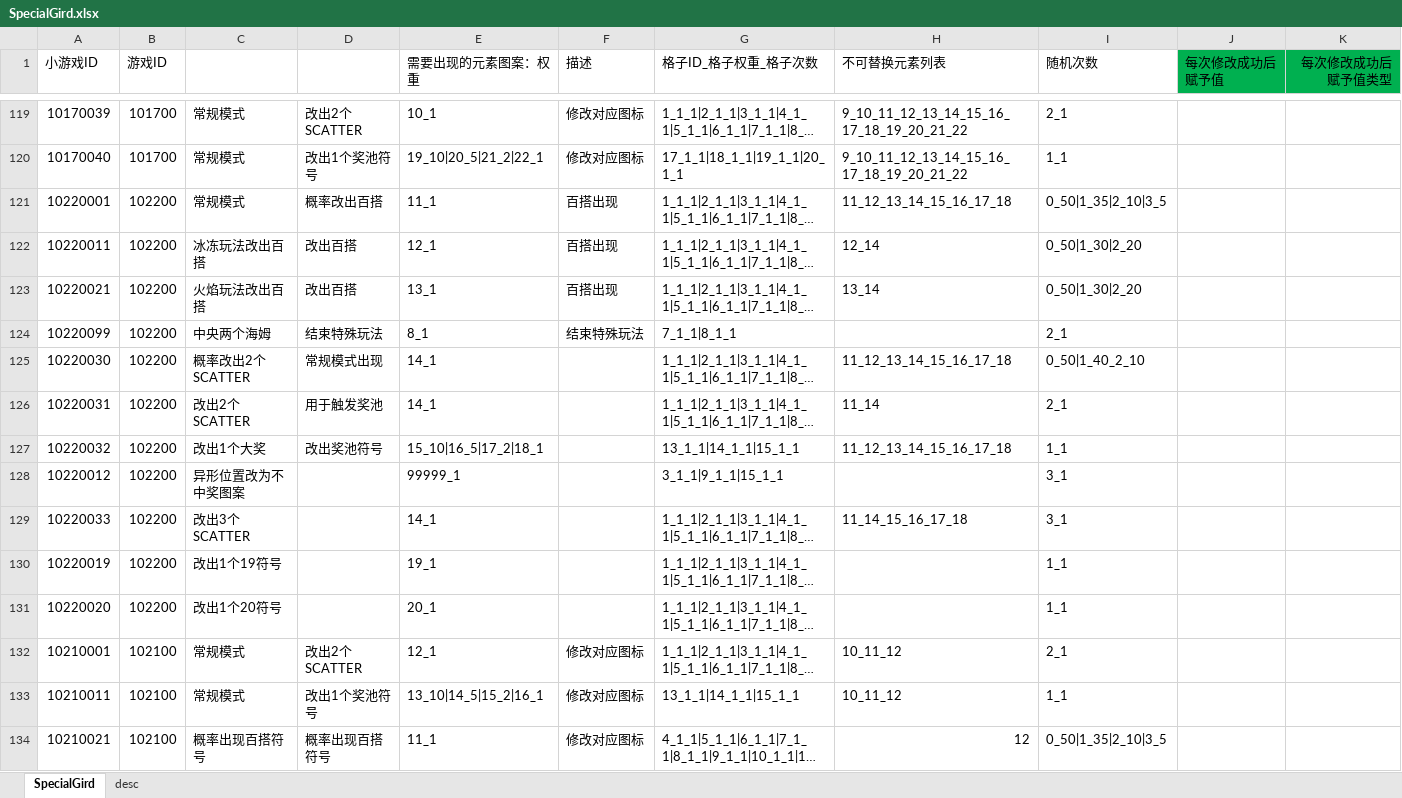
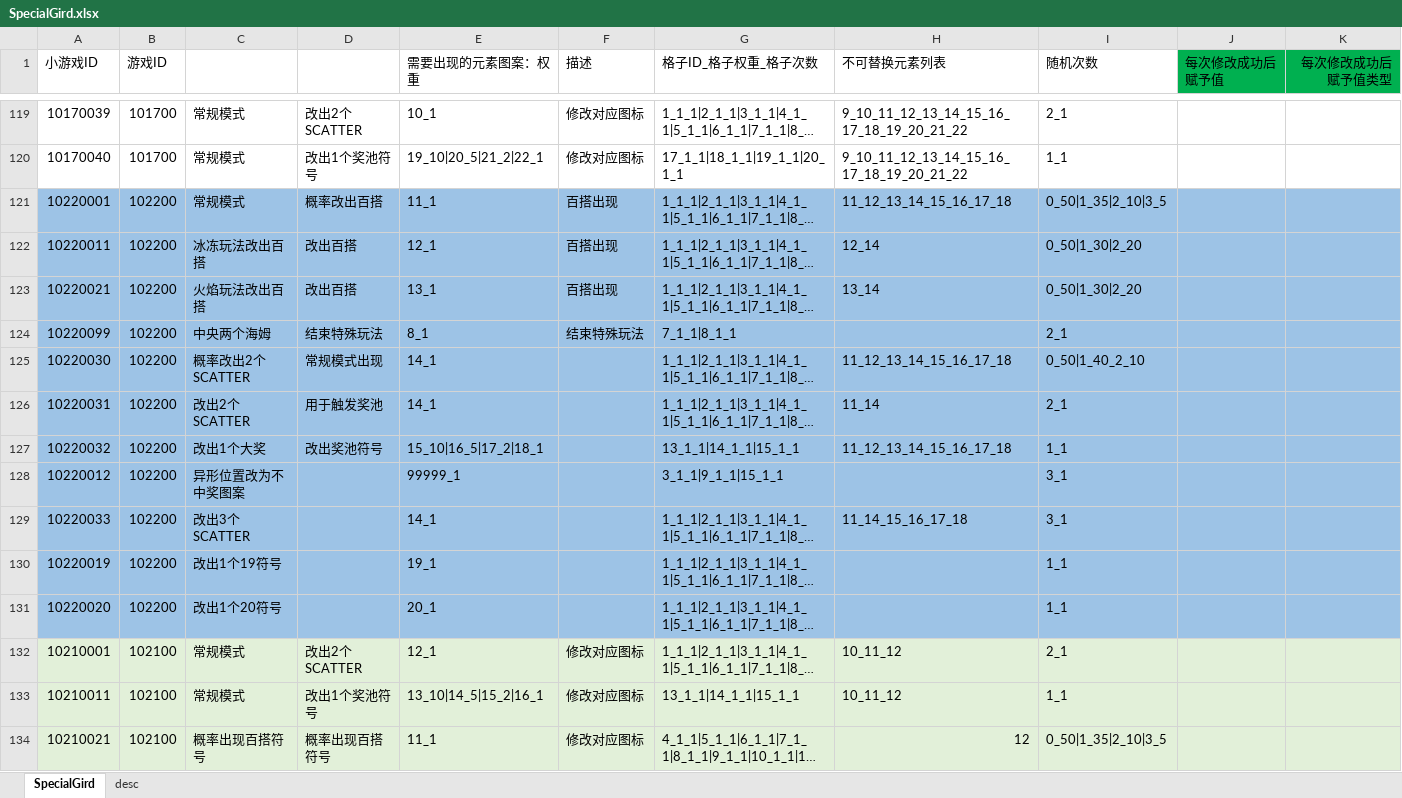
Before and after one commit to yanhailong/jjj_server, an Excel workbook: slots/resources/sample/SpecialGird.xlsx, sheet SpecialGird, drawn as a sheet; only a part is shown, gaps mark what is left out; long unchanged cells end in …; values as stored, in another font and other column widths than the file's, no borders; the diff covers the shown part only; the diff names each change by its address in the sheet, - before the commit and + after, or states it on an @@ line.

```diff
--- a/slots/resources/sample/SpecialGird.xlsx (sheet SpecialGird)
+++ b/slots/resources/sample/SpecialGird.xlsx (sheet SpecialGird)
-A121:K131 fill: none
+A121:K131 fill: #9DC3E6
-A132:K134 fill: none
+A132:K134 fill: #E2F0D9
```
Also changed, not shown: 6 added rows, 1 edited cell and cell formats elsewhere in this sheet, slots/resources/sample/BaseElementReward.xlsx, slots/resources/sample/BaseRoller.xlsx, 5 other files.
